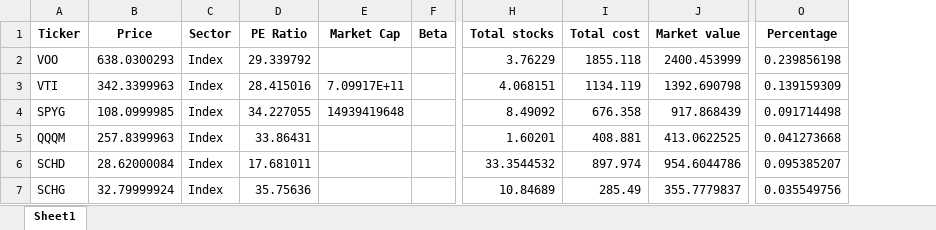
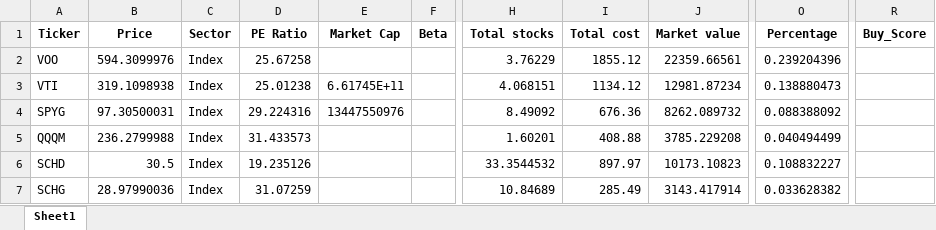
Before and after one commit to tharina11/Investment-Analytics-and-Portfolio-Management-Dashboard, an Excel workbook: stock_fundamentals.xlsx, sheet Sheet1, drawn as a sheet; only a part is shown, gaps mark what is left out; values as stored, in another font and other column widths than the file's, no borders; the diff covers the shown part only; the diff names each change by its address in the sheet, - before the commit and + after, or states it on an @@ line.

Commit message:
Add buy score

```diff
--- a/stock_fundamentals.xlsx (sheet Sheet1)
+++ b/stock_fundamentals.xlsx (sheet Sheet1)
+column R (Buy_Score), empty
-B2 (Price): 638.0300293
+B2 (Price): 594.3099976
-D2 (PE Ratio): 29.339792
+D2 (PE Ratio): 25.67258
-I2 (Total cost): 1855.118
+I2 (Total cost): 1855.12
-J2 (Market value): 2400.453999
+J2 (Market value): 22359.66561
-O2 (Percentage): 0.239856198
+O2 (Percentage): 0.239204396
-B3 (Price): 342.3399963
+B3 (Price): 319.1098938
-D3 (PE Ratio): 28.415016
+D3 (PE Ratio): 25.01238
-E3 (Market Cap): 7.09917E+11
+E3 (Market Cap): 6.61745E+11
-I3 (Total cost): 1134.119
+I3 (Total cost): 1134.12
-J3 (Market value): 1392.690798
+J3 (Market value): 12981.87234
-O3 (Percentage): 0.139159309
+O3 (Percentage): 0.138880473
-B4 (Price): 108.0999985
+B4 (Price): 97.30500031
-D4 (PE Ratio): 34.227055
+D4 (PE Ratio): 29.224316
-E4 (Market Cap): 14939419648
+E4 (Market Cap): 13447550976
-I4 (Total cost): 676.358
+I4 (Total cost): 676.36
-J4 (Market value): 917.868439
+J4 (Market value): 8262.089732
-O4 (Percentage): 0.091714498
+O4 (Percentage): 0.088388092
-B5 (Price): 257.8399963
+B5 (Price): 236.2799988
-D5 (PE Ratio): 33.86431
+D5 (PE Ratio): 31.433573
-I5 (Total cost): 408.881
+I5 (Total cost): 408.88
-J5 (Market value): 413.0622525
+J5 (Market value): 3785.229208
-O5 (Percentage): 0.041273668
+O5 (Percentage): 0.040494499
-B6 (Price): 28.62000084
+B6 (Price): 30.5
-D6 (PE Ratio): 17.681011
+D6 (PE Ratio): 19.235126
-I6 (Total cost): 897.974
+I6 (Total cost): 897.97
-J6 (Market value): 954.6044786
+J6 (Market value): 10173.10823
-O6 (Percentage): 0.095385207
+O6 (Percentage): 0.108832227
-B7 (Price): 32.79999924
+B7 (Price): 28.97990036
-D7 (PE Ratio): 35.75636
+D7 (PE Ratio): 31.07259
-J7 (Market value): 355.7779837
+J7 (Market value): 3143.417914
-O7 (Percentage): 0.035549756
+O7 (Percentage): 0.033628382
```
Also changed, not shown: 120 edited cells elsewhere in this sheet, 1 other file.
